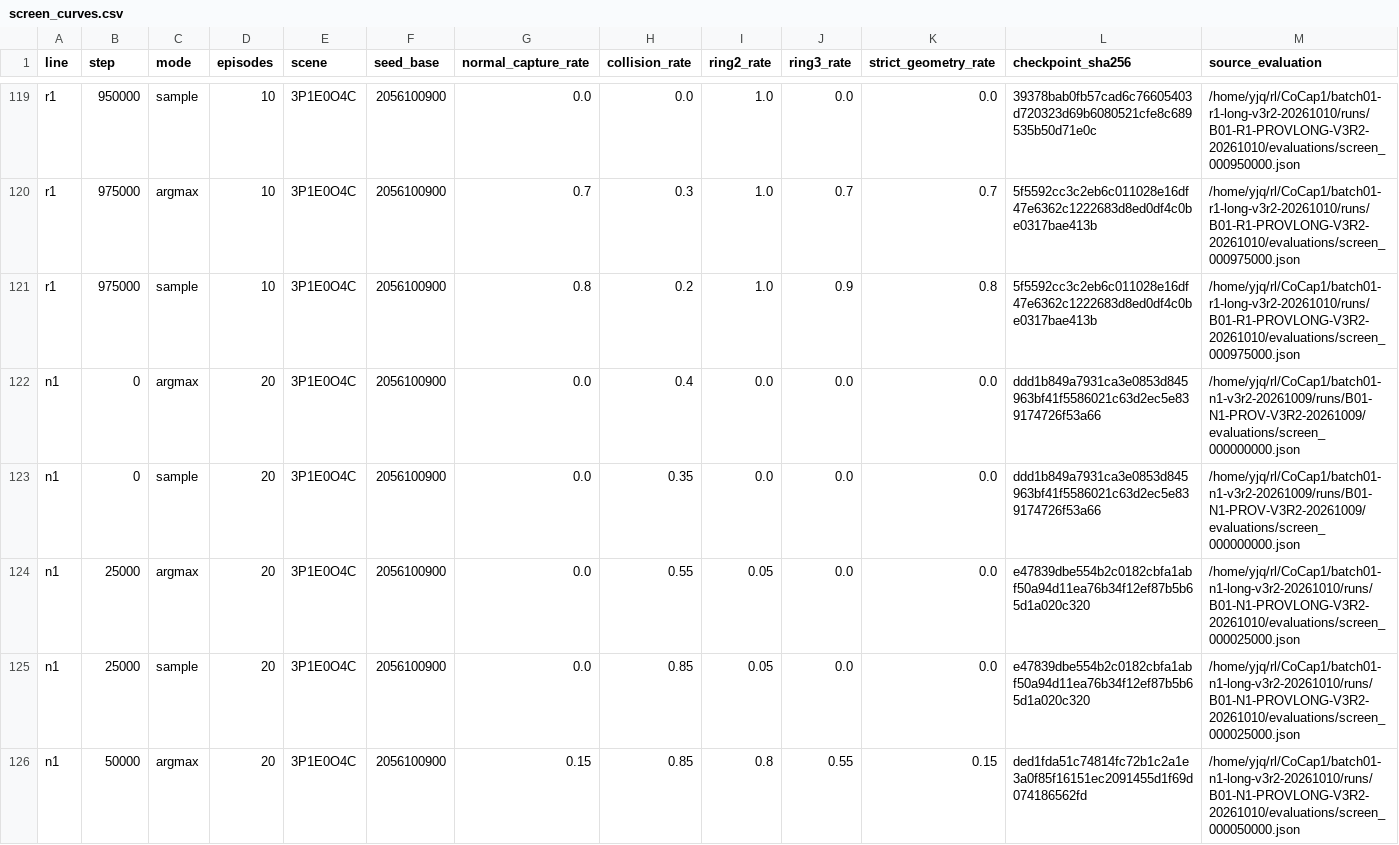
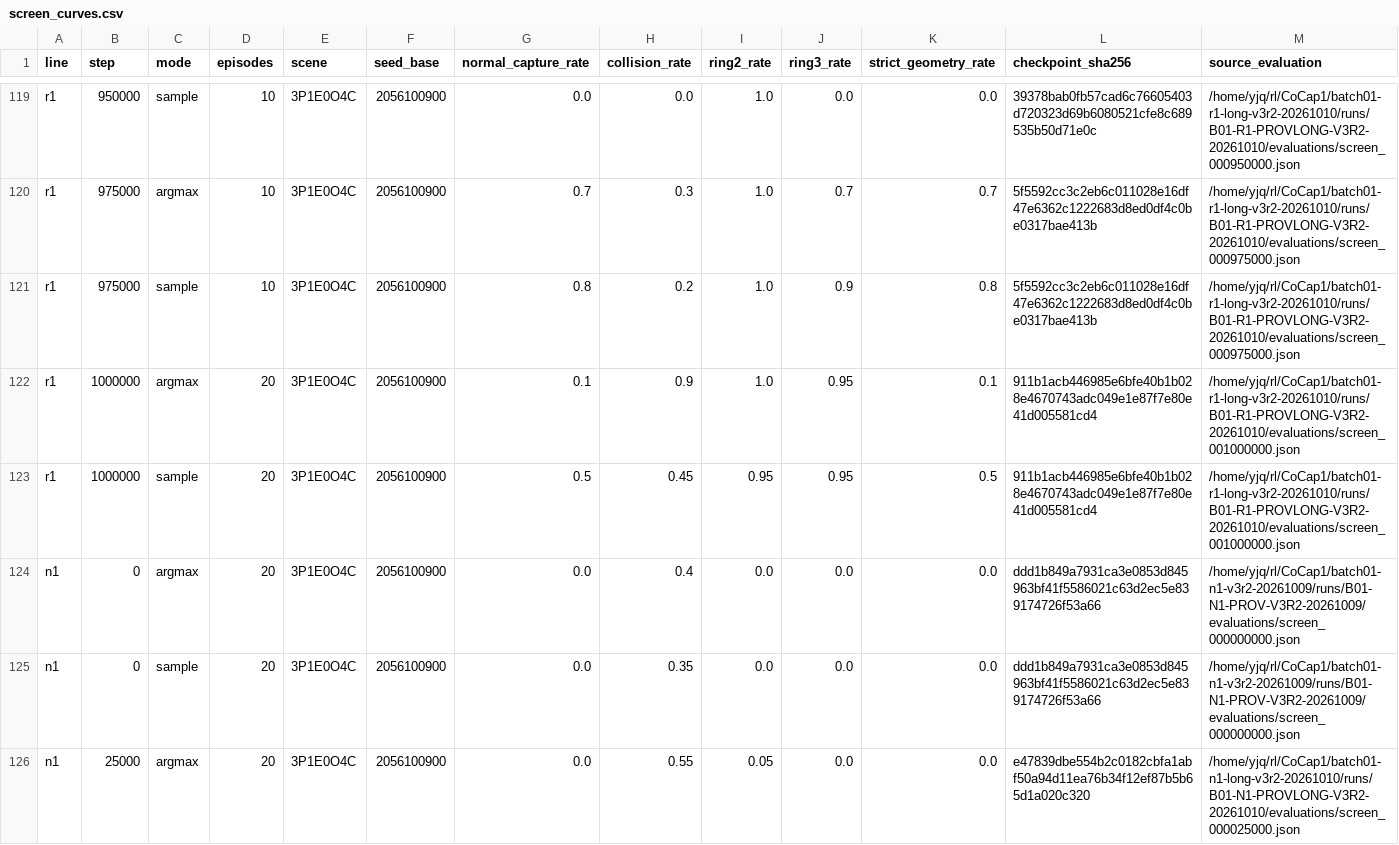
Before and after one commit to Jayyeah/cocap-voradj, a CSV file: artifacts/2026-10-09_terl_mappo_batch01/commander_v3r2/status_20261011/screen_curves.csv, drawn as a sheet; only a part is shown, gaps mark what is left out; the shorter side is filled out with more unchanged rows; rows hold the shown columns only; the diff names each change by its address in the sheet, - before the commit and + after, or states it on an @@ line.

Commit message:
docs(migration): audit Batch01 and plan IQN-based Batch02 bridge

```diff
--- a/artifacts/2026-10-09_terl_mappo_batch01/commander_v3r2/status_20261011/screen_curves.csv
+++ b/artifacts/2026-10-09_terl_mappo_batch01/commander_v3r2/status_20261011/screen_curves.csv
+row 122: r1 | 1000000 | argmax | 20 | 3P1E0O4C | 2056100900 | 0.1 | 0.9 | 1.0 | 0.95 | 0.1 | 911b1acb446985e6bfe40b1b028e4670743adc049e1e87f7e80e41d005581cd4 | /home/yjq/rl/CoCap1/batch01-r1-long-v3r2-20261010/runs/B01-R1-PROVLONG-V3R2-20261010/evaluations/screen_001000000.json
+row 123: r1 | 1000000 | sample | 20 | 3P1E0O4C | 2056100900 | 0.5 | 0.45 | 0.95 | 0.95 | 0.5 | 911b1acb446985e6bfe40b1b028e4670743adc049e1e87f7e80e41d005581cd4 | /home/yjq/rl/CoCap1/batch01-r1-long-v3r2-20261010/runs/B01-R1-PROVLONG-V3R2-20261010/evaluations/screen_001000000.json
```
Also changed, not shown: 38 other files.
